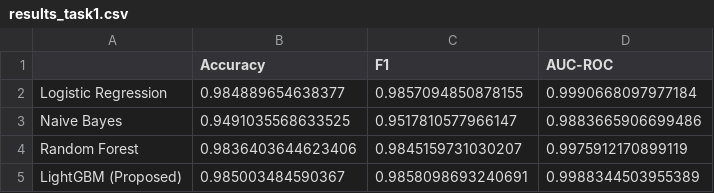
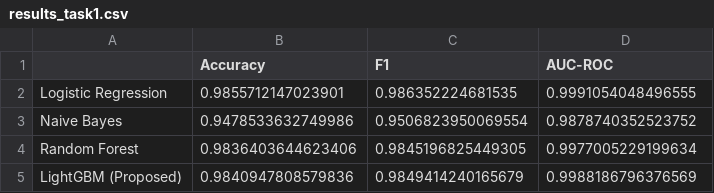
Before and after one commit to jmbc29/dsc148_final_project, a CSV file: outputs/results_task1.csv, drawn as a sheet.

```diff
--- a/outputs/results_task1.csv
+++ b/outputs/results_task1.csv
@@ -1,5 +1,5 @@
 ,Accuracy,F1,AUC-ROC
-Logistic Regression,0.984889654638377,0.9857094850878155,0.9990668097977184
-Naive Bayes,0.9491035568633525,0.9517810577966147,0.9883665906699486
-Random Forest,0.9836403644623406,0.9845159731030207,0.9975912170899119
-LightGBM (Proposed),0.985003484590367,0.9858098693240691,0.9988344503955389
+Logistic Regression,0.9855712147023901,0.986352224681535,0.9991054048496555
+Naive Bayes,0.9478533632749986,0.9506823950069554,0.9878740352523752
+Random Forest,0.9836403644623406,0.9845196825449305,0.9977005229199634
+LightGBM (Proposed),0.9840947808579836,0.9849414240165679,0.9988186796376569
```
Also changed, not shown: outputs/results_task2.csv, 15 other files.
